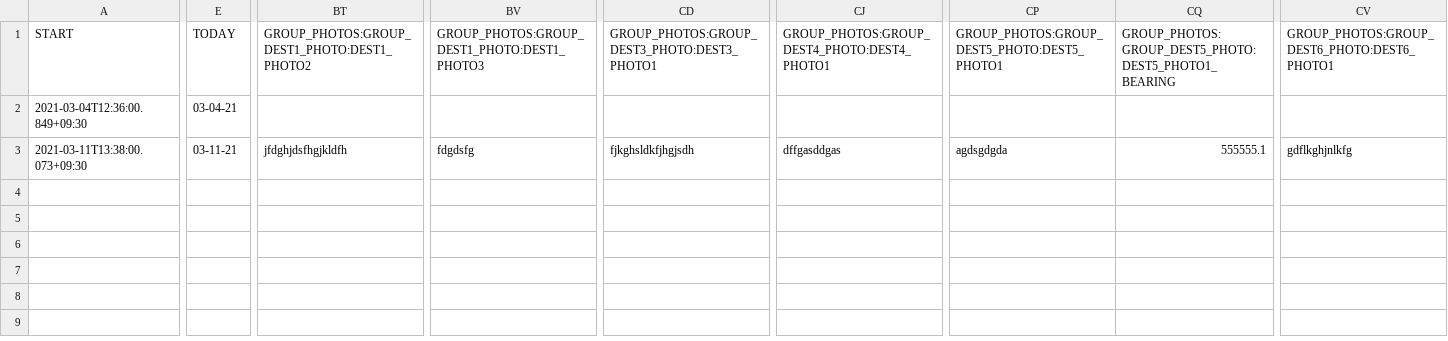
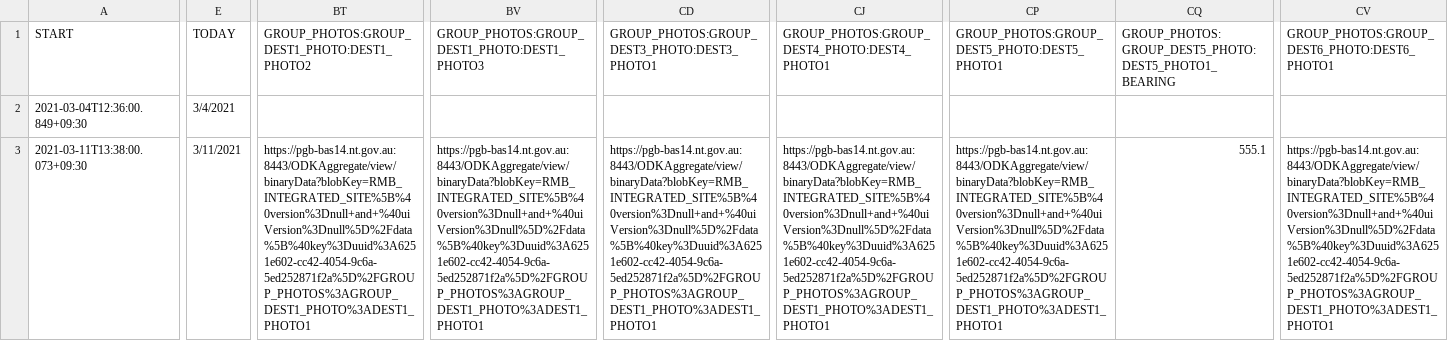
Before and after one commit to Robotmcgregor/test, a CSV file: RMB_Integrated_Site_results.csv, drawn as a sheet; only a part is shown, gaps mark what is left out; the diff covers the shown part only; the diff names each change by its address in the sheet, - before the commit and + after, or states it on an @@ line.

Commit message:
Updated and cleaned 8_5 ras data working properly removed some todos

```diff
--- a/RMB_Integrated_Site_results.csv
+++ b/RMB_Integrated_Site_results.csv
-E2: 03-04-21
+E2: 3/4/2021
-E3: 03-11-21
+E3: 3/11/2021
-BT3: jfdghjdsfhgjkldfh
+BT3: https://pgb-bas14.nt.gov.au:8443/ODKAggregate/view/binaryData?blobKey=RMB_INTEGRATED_SITE%5B%40version%3Dnull+and+%40uiVersion%3Dnull%5D%2Fdata%5B%40key%3Duuid%3A6251e602-cc42-4054-9c6a-5ed252871f2a%5D%2FGROUP_PHOTOS%3AGROUP_DEST1_PHOTO%3ADEST1_PHOTO1
-BV3: fdgdsfg
+BV3: https://pgb-bas14.nt.gov.au:8443/ODKAggregate/view/binaryData?blobKey=RMB_INTEGRATED_SITE%5B%40version%3Dnull+and+%40uiVersion%3Dnull%5D%2Fdata%5B%40key%3Duuid%3A6251e602-cc42-4054-9c6a-5ed252871f2a%5D%2FGROUP_PHOTOS%3AGROUP_DEST1_PHOTO%3ADEST1_PHOTO1
-CD3: fjkghsldkfjhgjsdh
+CD3: https://pgb-bas14.nt.gov.au:8443/ODKAggregate/view/binaryData?blobKey=RMB_INTEGRATED_SITE%5B%40version%3Dnull+and+%40uiVersion%3Dnull%5D%2Fdata%5B%40key%3Duuid%3A6251e602-cc42-4054-9c6a-5ed252871f2a%5D%2FGROUP_PHOTOS%3AGROUP_DEST1_PHOTO%3ADEST1_PHOTO1
-CJ3: dffgasddgas
+CJ3: https://pgb-bas14.nt.gov.au:8443/ODKAggregate/view/binaryData?blobKey=RMB_INTEGRATED_SITE%5B%40version%3Dnull+and+%40uiVersion%3Dnull%5D%2Fdata%5B%40key%3Duuid%3A6251e602-cc42-4054-9c6a-5ed252871f2a%5D%2FGROUP_PHOTOS%3AGROUP_DEST1_PHOTO%3ADEST1_PHOTO1
-CP3: agdsgdgda
+CP3: https://pgb-bas14.nt.gov.au:8443/ODKAggregate/view/binaryData?blobKey=RMB_INTEGRATED_SITE%5B%40version%3Dnull+and+%40uiVersion%3Dnull%5D%2Fdata%5B%40key%3Duuid%3A6251e602-cc42-4054-9c6a-5ed252871f2a%5D%2FGROUP_PHOTOS%3AGROUP_DEST1_PHOTO%3ADEST1_PHOTO1
-CQ3: 555555.1
+CQ3: 555.1
-CV3: gdflkghjnlkfg
+CV3: https://pgb-bas14.nt.gov.au:8443/ODKAggregate/view/binaryData?blobKey=RMB_INTEGRATED_SITE%5B%40version%3Dnull+and+%40uiVersion%3Dnull%5D%2Fdata%5B%40key%3Duuid%3A6251e602-cc42-4054-9c6a-5ed252871f2a%5D%2FGROUP_PHOTOS%3AGROUP_DEST1_PHOTO%3ADEST1_PHOTO1
```
Also changed, not shown: 5 edited cells elsewhere in this file, RMB_Rapid_Assessment_RAS_results.csv, 20 other files.
